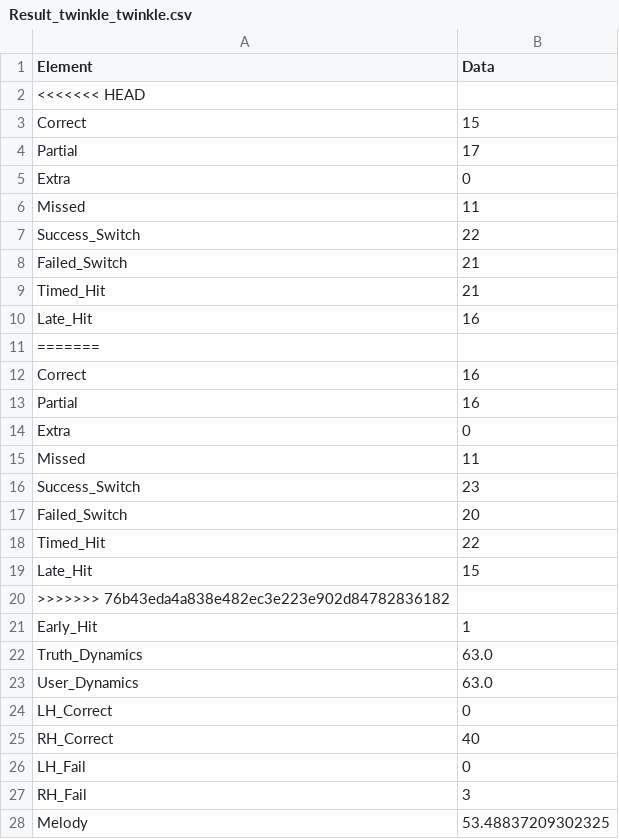
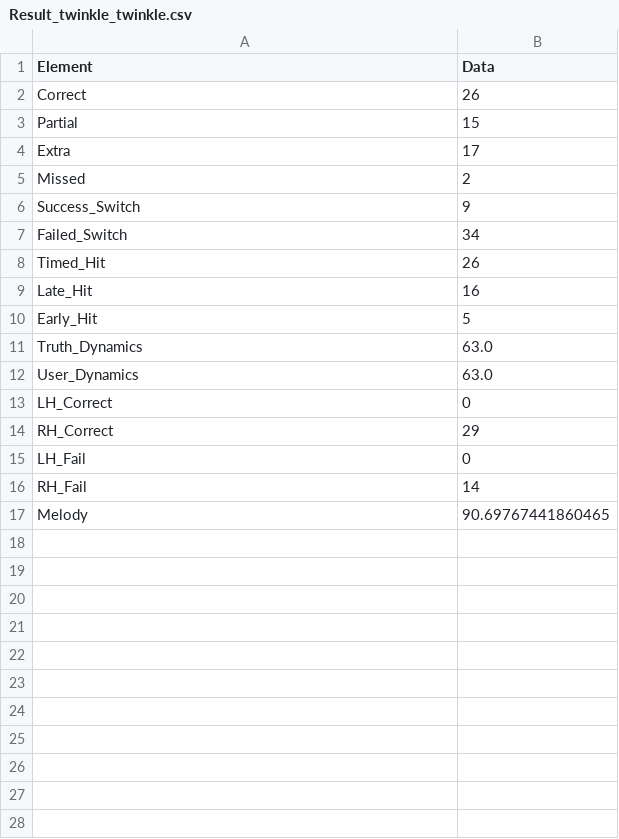
Before and after one commit to s1cnarf/Thesis1, a CSV file: csv/Result_twinkle_twinkle.csv, drawn as a sheet.

```diff
--- a/csv/Result_twinkle_twinkle.csv
+++ b/csv/Result_twinkle_twinkle.csv
@@ -1,22 +1,11 @@
 Element,Data
-<<<<<<< HEAD
-Correct,15
-Partial,17
-Extra,0
-Missed,11
-Success_Switch,22
-Failed_Switch,21
-Timed_Hit,21
+Correct,26
+Partial,15
+Extra,17
+Missed,2
+Success_Switch,9
+Failed_Switch,34
+Timed_Hit,26
 Late_Hit,16
-=======
-Correct,16
-Partial,16
-Extra,0
-Missed,11
-Success_Switch,23
-Failed_Switch,20
-Timed_Hit,22
-Late_Hit,15
->>>>>>> 76b43eda4a838e482ec3e223e902d84782836182
-Early_Hit,1
+Early_Hit,5
 Truth_Dynamics,63.0
@@ -24,5 +13,5 @@ User_Dynamics,63.0
 LH_Correct,0
-RH_Correct,40
+RH_Correct,29
 LH_Fail,0
-RH_Fail,3
-Melody,53.48837209302325
+RH_Fail,14
+Melody,90.69767441860465
```
Also changed, not shown: csv/truth/new_t_twinkle_twinkle.csv, csv/truth/t_twinkle_twinkle.csv, 2 other files.
